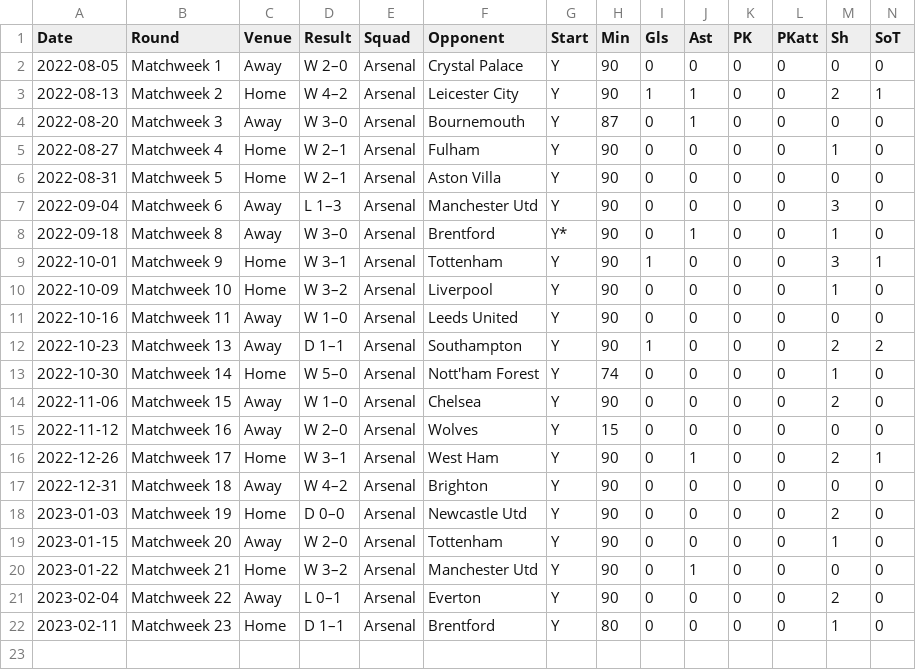
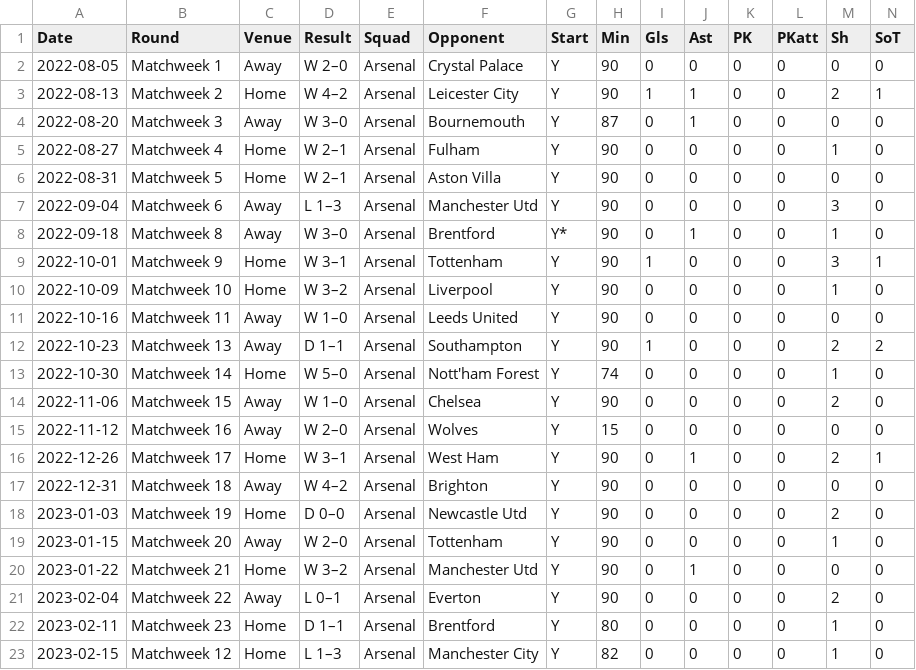
Before and after one commit to rafaelvchaves/fbref-scraper, a CSV file: data/match_logs/3.csv, drawn as a sheet; only a part is shown; rows hold the shown columns only; the diff names each change by its address in the sheet, - before the commit and + after, or states it on an @@ line.

```diff
--- a/data/match_logs/3.csv
+++ b/data/match_logs/3.csv
+row 23: 2023-02-15 | Matchweek 12 | Home | L 1–3 | Arsenal | Manchester City | Y | 82 | 0 | 0 | 0 | 0 | 1 | 0
```
Also changed, not shown: data/match_logs/311.csv, data/match_logs/313.csv, 26 other files.
